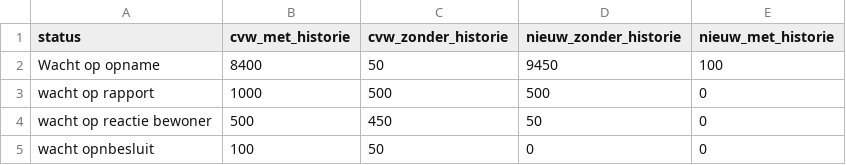
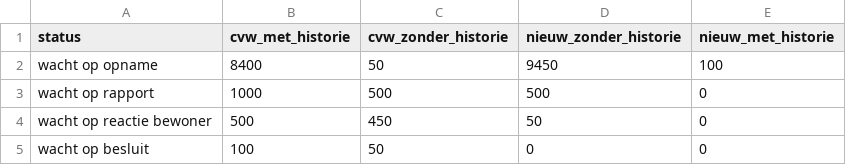
Before and after one commit to Joera/graphs, a CSV file: dummy_data_procedure.csv, drawn as a sheet.

Commit message:
apllying moduler setup with factory functions

```diff
--- a/dummy_data_procedure.csv
+++ b/dummy_data_procedure.csv
@@ -1,5 +1,5 @@
 status,cvw_met_historie,cvw_zonder_historie,nieuw_zonder_historie,nieuw_met_historie
-Wacht op opname,8400,50,9450,100
+wacht op opname,8400,50,9450,100
 wacht op rapport,1000,500,500,0
 wacht op reactie bewoner,500,450,50,0
-wacht opnbesluit,100,50,0,0
+wacht op besluit,100,50,0,0
```
